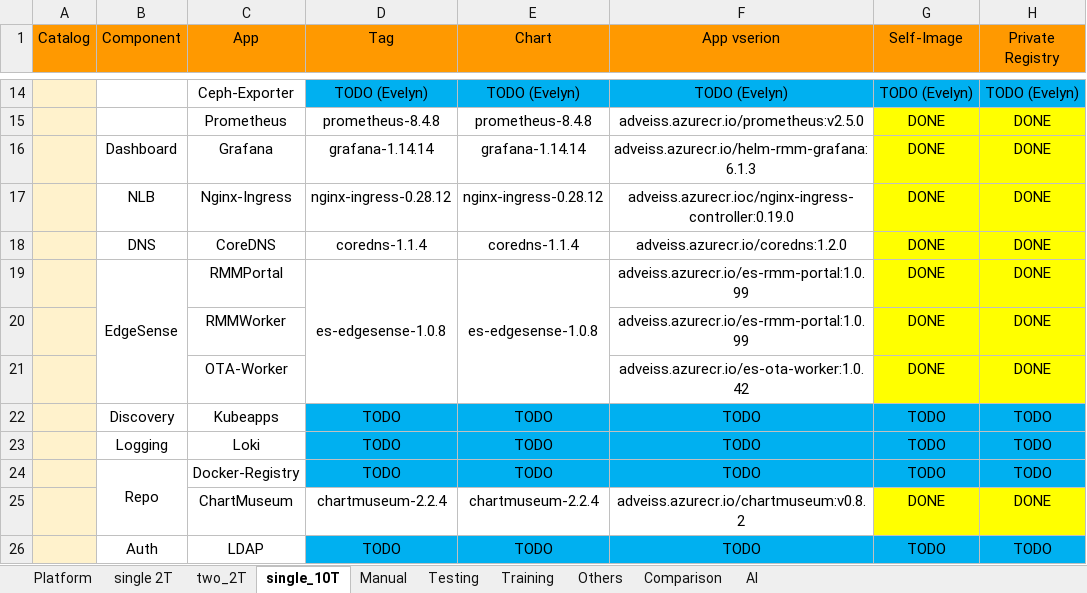
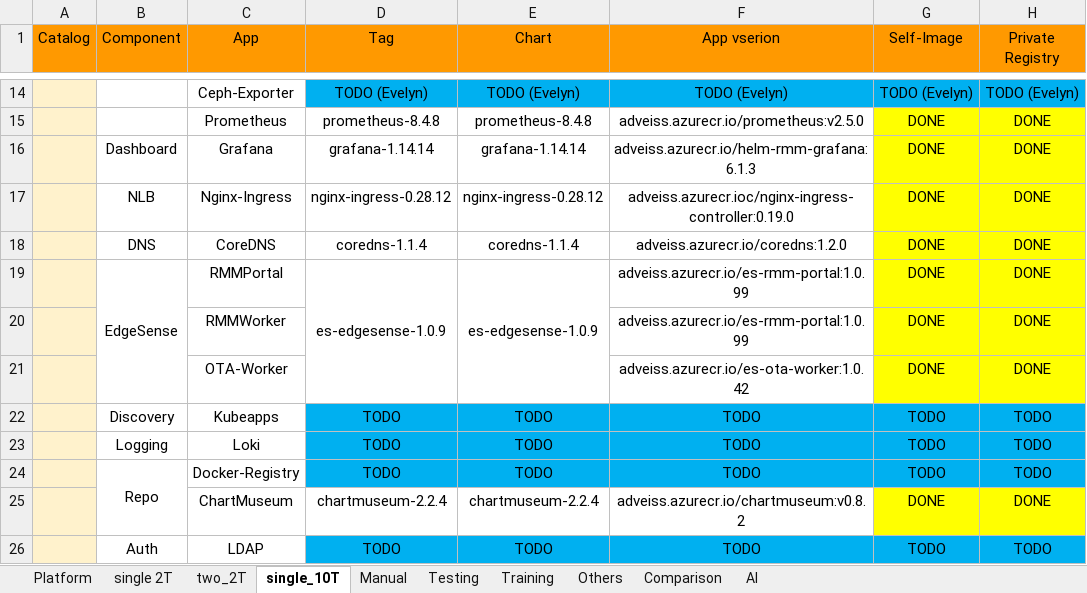
Before and after one commit to TsubasaEX/Tracks, an Excel workbook: spec/ark3530_specs.xlsx, sheet single_10T, drawn as a sheet; only a part is shown, gaps mark what is left out; values as stored, in another font and other column widths than the file's, no borders; the diff names each change by its address in the sheet, - before the commit and + after, or states it on an @@ line.

```diff
--- a/spec/ark3530_specs.xlsx (sheet single_10T)
+++ b/spec/ark3530_specs.xlsx (sheet single_10T)
-D19 (Tag): es-edgesense-1.0.8
+D19 (Tag): es-edgesense-1.0.9
-E19 (Chart): es-edgesense-1.0.8
+E19 (Chart): es-edgesense-1.0.9
```
Also changed, not shown: sheet single 2T, sheet two_2T.
